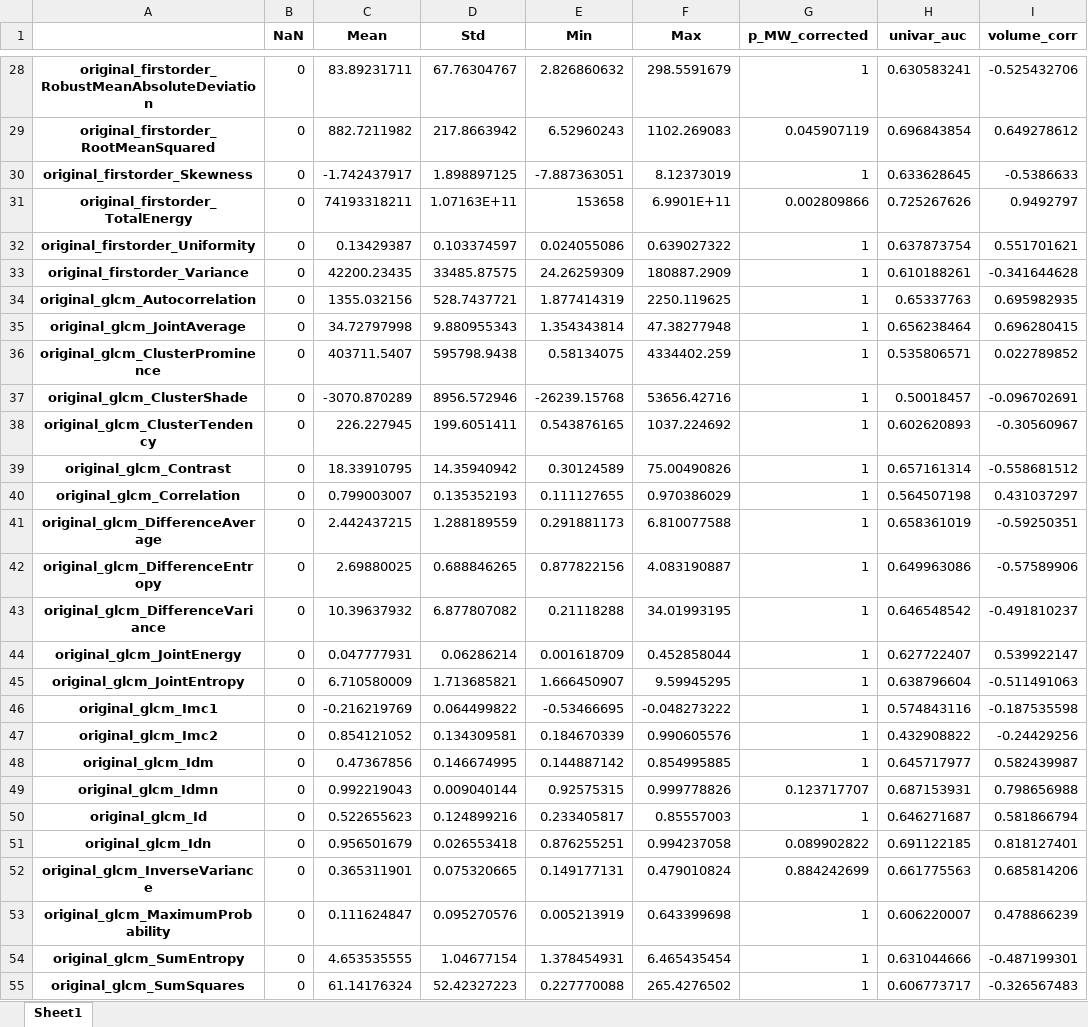
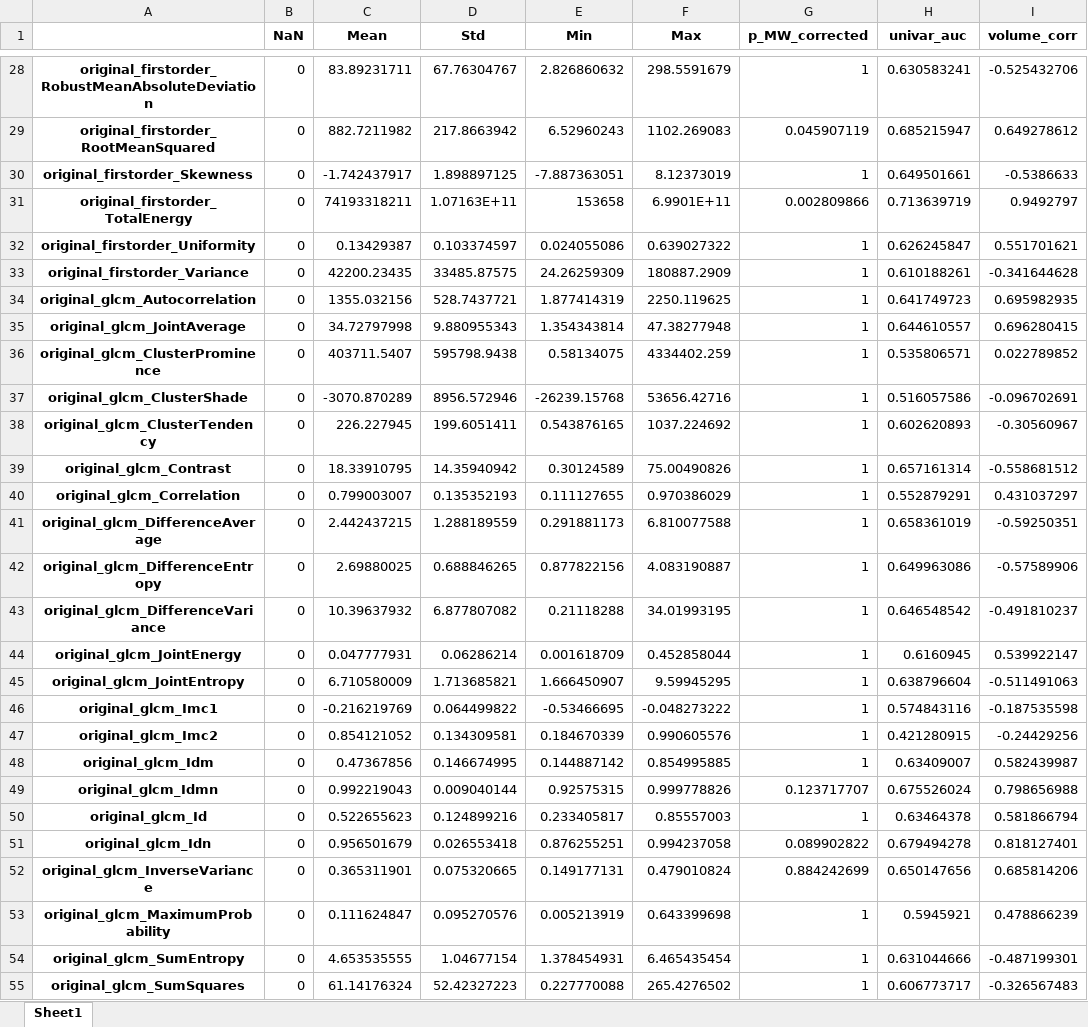
Before and after one commit to primakov/precision-medicine-toolbox, an Excel workbook: data/features/features_basic_stats.xlsx, sheet Sheet1, drawn as a sheet; only a part is shown, gaps mark what is left out; values as stored, in another font and other column widths than the file's, no borders; the diff covers the shown part only; the diff names each change by its address in the sheet, - before the commit and + after, or states it on an @@ line.

```diff
--- a/data/features/features_basic_stats.xlsx (sheet Sheet1)
+++ b/data/features/features_basic_stats.xlsx (sheet Sheet1)
-H29 (univar_auc): 0.696843854
+H29 (univar_auc): 0.685215947
-H30 (univar_auc): 0.633628645
+H30 (univar_auc): 0.649501661
-H31 (univar_auc): 0.725267626
+H31 (univar_auc): 0.713639719
-H32 (univar_auc): 0.637873754
+H32 (univar_auc): 0.626245847
-H34 (univar_auc): 0.65337763
+H34 (univar_auc): 0.641749723
-H35 (univar_auc): 0.656238464
+H35 (univar_auc): 0.644610557
-H37 (univar_auc): 0.50018457
+H37 (univar_auc): 0.516057586
-H40 (univar_auc): 0.564507198
+H40 (univar_auc): 0.552879291
-H44 (univar_auc): 0.627722407
+H44 (univar_auc): 0.6160945
-H47 (univar_auc): 0.432908822
+H47 (univar_auc): 0.421280915
-H48 (univar_auc): 0.645717977
+H48 (univar_auc): 0.63409007
-H49 (univar_auc): 0.687153931
+H49 (univar_auc): 0.675526024
-H50 (univar_auc): 0.646271687
+H50 (univar_auc): 0.63464378
-H51 (univar_auc): 0.691122185
+H51 (univar_auc): 0.679494278
-H52 (univar_auc): 0.661775563
+H52 (univar_auc): 0.650147656
-H53 (univar_auc): 0.606220007
+H53 (univar_auc): 0.5945921
```
Also changed, not shown: 726 edited cells elsewhere in this sheet, 8 other files.
